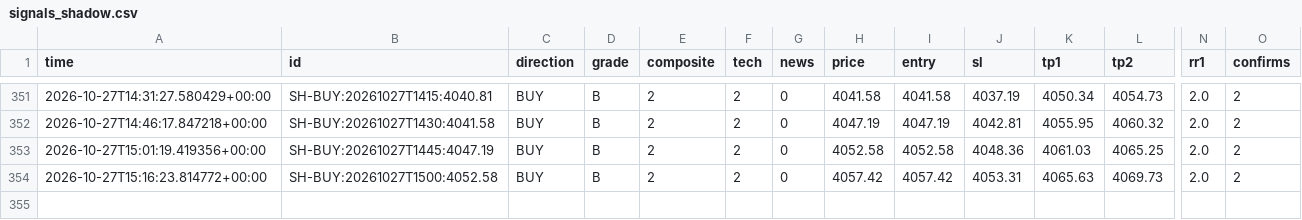
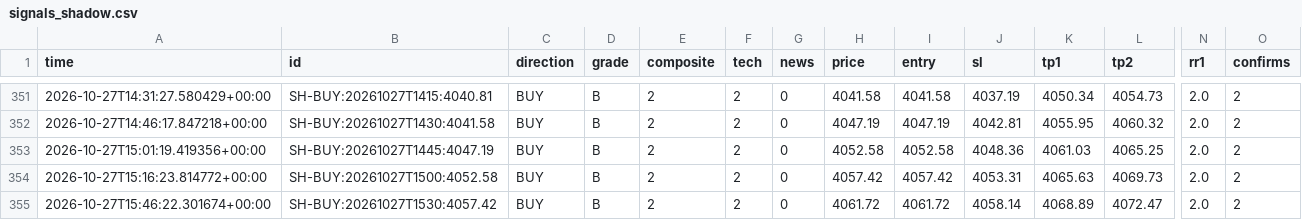
Before and after one commit to thesarpandjiux/xausignal, a CSV file: signals_shadow.csv, drawn as a sheet; only a part is shown, gaps mark what is left out; rows hold the shown columns only; the diff names each change by its address in the sheet, - before the commit and + after, or states it on an @@ line.

```diff
--- a/signals_shadow.csv
+++ b/signals_shadow.csv
+row 355: 2026-10-27T15:46:22.301674+00:00 | SH-BUY:20261027T1530:4057.42 | BUY | B | 2 | 2 | 0 | 4061.72 | 4061.72 | 4058.14 | 4068.89 | 4072.47 | 2.0 | 2
```
Also changed, not shown: journal_shadow.csv, 3 other files.
